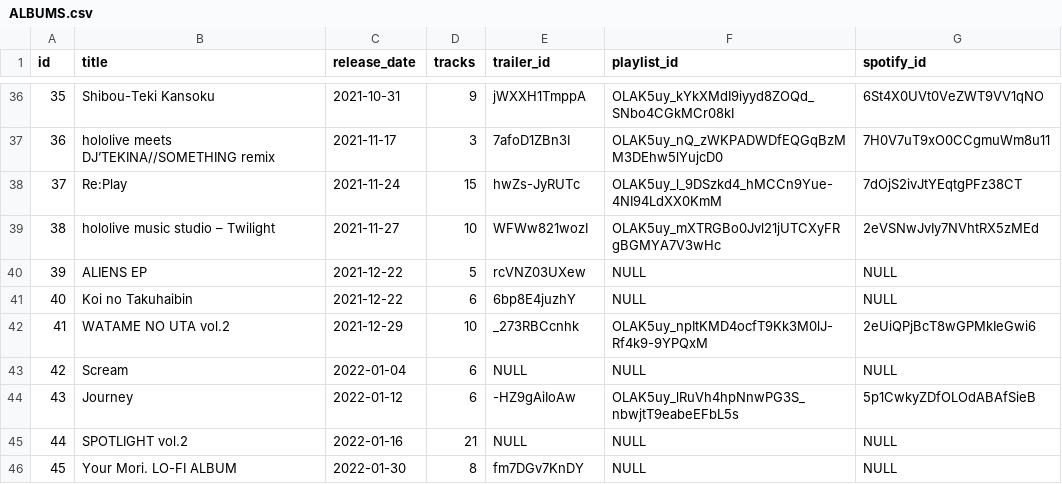
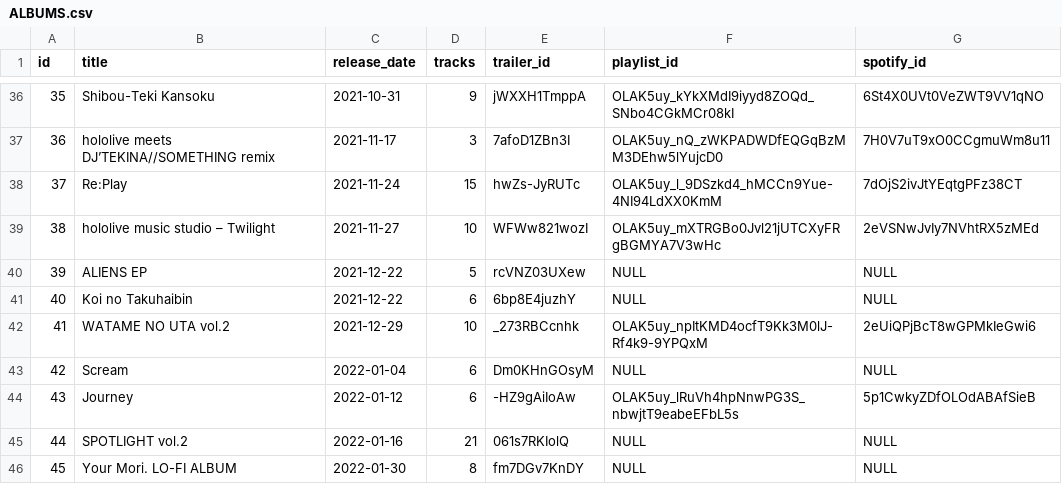
Before and after one commit to DiiSollertia/HoloDB, a CSV file: csv/ALBUMS.csv, drawn as a sheet; only a part is shown, gaps mark what is left out.

```diff
--- a/csv/ALBUMS.csv
+++ b/csv/ALBUMS.csv
@@ -42,5 +42,5 @@ id,title,release_date,tracks,trailer_id,playlist_id,spotify_id
 41,WATAME NO UTA vol.2,2021-12-29,10,_273RBCcnhk,OLAK5uy_npItKMD4ocfT9Kk3M0lJ-Rf4k9-9YPQxM,2eUiQPjBcT8wGPMkIeGwi6
-42,Scream,2022-01-04,6,NULL,NULL,NULL
+42,Scream,2022-01-04,6,Dm0KHnGOsyM,NULL,NULL
 43,Journey,2022-01-12,6,-HZ9gAiIoAw,OLAK5uy_lRuVh4hpNnwPG3S_nbwjtT9eabeEFbL5s,5p1CwkyZDfOLOdABAfSieB
-44,SPOTLIGHT vol.2,2022-01-16,21,NULL,NULL,NULL
+44,SPOTLIGHT vol.2,2022-01-16,21,061s7RKIolQ,NULL,NULL
 45,Your Mori. LO-FI ALBUM,2022-01-30,8,fm7DGv7KnDY,NULL,NULL
```
Also changed, not shown: csv/TRACKS.csv, csv/YT_RELEASES.csv.
